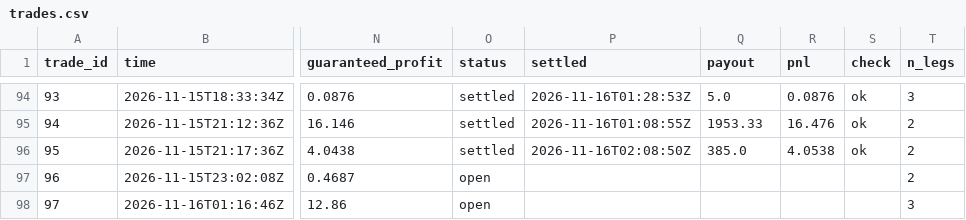
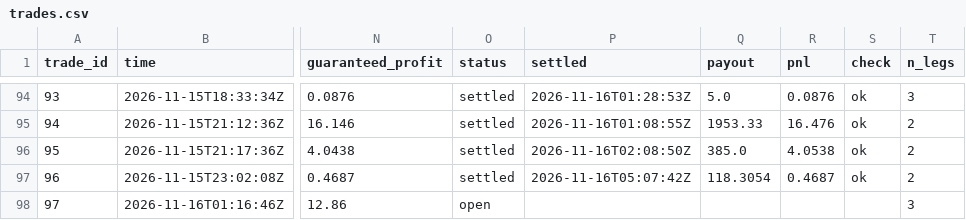
Before and after one commit to TFGdeprova/tfg-upf-test, a CSV file: results/trades.csv, drawn as a sheet; only a part is shown, gaps mark what is left out; the diff names each change by its address in the sheet, - before the commit and + after, or states it on an @@ line.

```diff
--- a/results/trades.csv
+++ b/results/trades.csv
-O97 (status): open
+O97 (status): settled
-P97 (settled): (empty)
+P97 (settled): 2026-11-16T05:07:42Z
-Q97 (payout): (empty)
+Q97 (payout): 118.3054
-R97 (pnl): (empty)
+R97 (pnl): 0.4687
-S97 (check): (empty)
+S97 (check): ok
```
Also changed, not shown: 4 other files.
